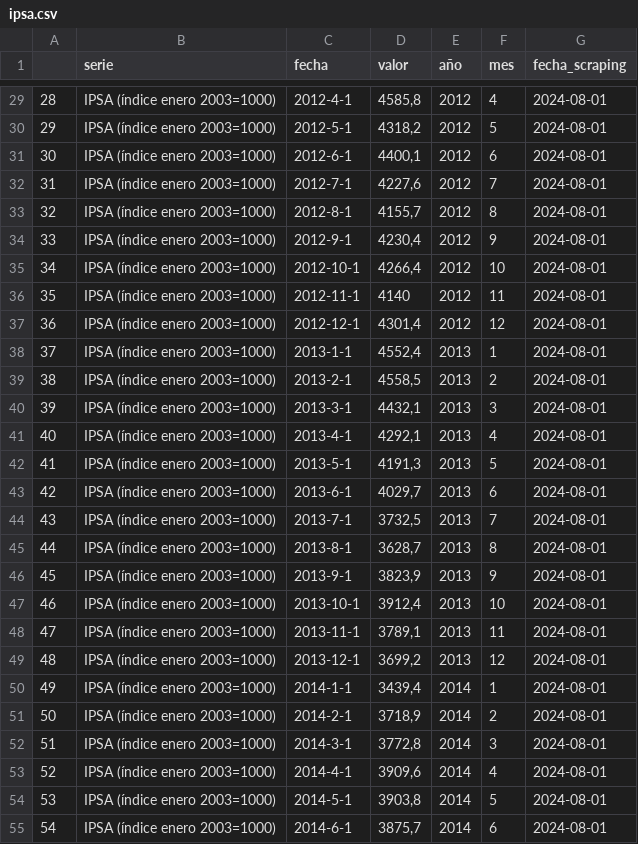
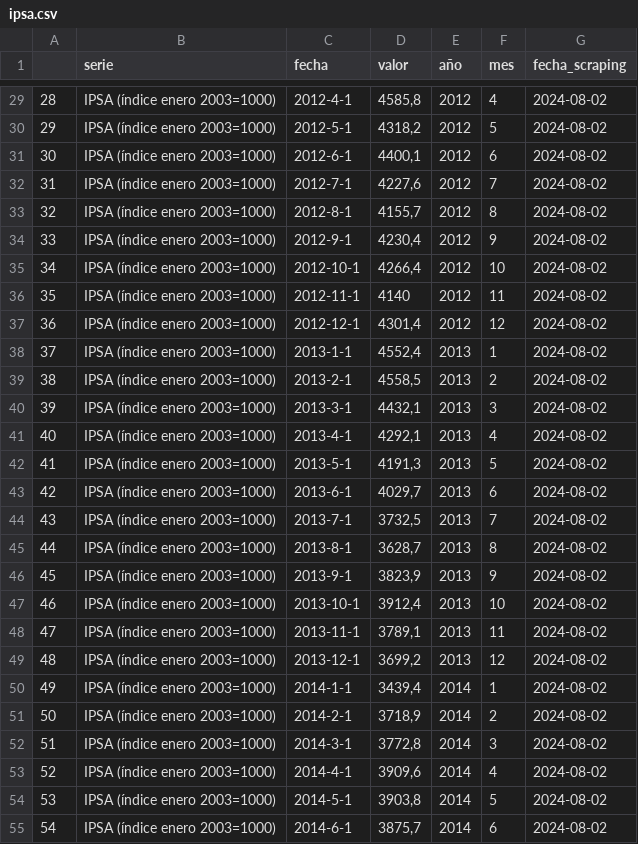
Before and after one commit to cesar-medina-uv/economia_chile, a CSV file: app/datos/ipsa.csv, drawn as a sheet; only a part is shown, gaps mark what is left out; the diff covers the shown part only.

```diff
--- a/app/datos/ipsa.csv
+++ b/app/datos/ipsa.csv
@@ -29,27 +29,27 @@
-"28";"IPSA  (índice enero 2003=1000)";"2012-4-1";4585,8;2012;4;2024-08-01
-"29";"IPSA  (índice enero 2003=1000)";"2012-5-1";4318,2;2012;5;2024-08-01
-"30";"IPSA  (índice enero 2003=1000)";"2012-6-1";4400,1;2012;6;2024-08-01
-"31";"IPSA  (índice enero 2003=1000)";"2012-7-1";4227,6;2012;7;2024-08-01
-"32";"IPSA  (índice enero 2003=1000)";"2012-8-1";4155,7;2012;8;2024-08-01
-"33";"IPSA  (índice enero 2003=1000)";"2012-9-1";4230,4;2012;9;2024-08-01
-"34";"IPSA  (índice enero 2003=1000)";"2012-10-1";4266,4;2012;10;2024-08-01
-"35";"IPSA  (índice enero 2003=1000)";"2012-11-1";4140;2012;11;2024-08-01
-"36";"IPSA  (índice enero 2003=1000)";"2012-12-1";4301,4;2012;12;2024-08-01
-"37";"IPSA  (índice enero 2003=1000)";"2013-1-1";4552,4;2013;1;2024-08-01
-"38";"IPSA  (índice enero 2003=1000)";"2013-2-1";4558,5;2013;2;2024-08-01
-"39";"IPSA  (índice enero 2003=1000)";"2013-3-1";4432,1;2013;3;2024-08-01
-"40";"IPSA  (índice enero 2003=1000)";"2013-4-1";4292,1;2013;4;2024-08-01
-"41";"IPSA  (índice enero 2003=1000)";"2013-5-1";4191,3;2013;5;2024-08-01
-"42";"IPSA  (índice enero 2003=1000)";"2013-6-1";4029,7;2013;6;2024-08-01
-"43";"IPSA  (índice enero 2003=1000)";"2013-7-1";3732,5;2013;7;2024-08-01
-"44";"IPSA  (índice enero 2003=1000)";"2013-8-1";3628,7;2013;8;2024-08-01
-"45";"IPSA  (índice enero 2003=1000)";"2013-9-1";3823,9;2013;9;2024-08-01
-"46";"IPSA  (índice enero 2003=1000)";"2013-10-1";3912,4;2013;10;2024-08-01
-"47";"IPSA  (índice enero 2003=1000)";"2013-11-1";3789,1;2013;11;2024-08-01
-"48";"IPSA  (índice enero 2003=1000)";"2013-12-1";3699,2;2013;12;2024-08-01
-"49";"IPSA  (índice enero 2003=1000)";"2014-1-1";3439,4;2014;1;2024-08-01
-"50";"IPSA  (índice enero 2003=1000)";"2014-2-1";3718,9;2014;2;2024-08-01
-"51";"IPSA  (índice enero 2003=1000)";"2014-3-1";3772,8;2014;3;2024-08-01
-"52";"IPSA  (índice enero 2003=1000)";"2014-4-1";3909,6;2014;4;2024-08-01
-"53";"IPSA  (índice enero 2003=1000)";"2014-5-1";3903,8;2014;5;2024-08-01
-"54";"IPSA  (índice enero 2003=1000)";"2014-6-1";3875,7;2014;6;2024-08-01
+"28";"IPSA  (índice enero 2003=1000)";"2012-4-1";4585,8;2012;4;2024-08-02
+"29";"IPSA  (índice enero 2003=1000)";"2012-5-1";4318,2;2012;5;2024-08-02
+"30";"IPSA  (índice enero 2003=1000)";"2012-6-1";4400,1;2012;6;2024-08-02
+"31";"IPSA  (índice enero 2003=1000)";"2012-7-1";4227,6;2012;7;2024-08-02
+"32";"IPSA  (índice enero 2003=1000)";"2012-8-1";4155,7;2012;8;2024-08-02
+"33";"IPSA  (índice enero 2003=1000)";"2012-9-1";4230,4;2012;9;2024-08-02
+"34";"IPSA  (índice enero 2003=1000)";"2012-10-1";4266,4;2012;10;2024-08-02
+"35";"IPSA  (índice enero 2003=1000)";"2012-11-1";4140;2012;11;2024-08-02
+"36";"IPSA  (índice enero 2003=1000)";"2012-12-1";4301,4;2012;12;2024-08-02
+"37";"IPSA  (índice enero 2003=1000)";"2013-1-1";4552,4;2013;1;2024-08-02
+"38";"IPSA  (índice enero 2003=1000)";"2013-2-1";4558,5;2013;2;2024-08-02
+"39";"IPSA  (índice enero 2003=1000)";"2013-3-1";4432,1;2013;3;2024-08-02
+"40";"IPSA  (índice enero 2003=1000)";"2013-4-1";4292,1;2013;4;2024-08-02
+"41";"IPSA  (índice enero 2003=1000)";"2013-5-1";4191,3;2013;5;2024-08-02
+"42";"IPSA  (índice enero 2003=1000)";"2013-6-1";4029,7;2013;6;2024-08-02
+"43";"IPSA  (índice enero 2003=1000)";"2013-7-1";3732,5;2013;7;2024-08-02
+"44";"IPSA  (índice enero 2003=1000)";"2013-8-1";3628,7;2013;8;2024-08-02
+"45";"IPSA  (índice enero 2003=1000)";"2013-9-1";3823,9;2013;9;2024-08-02
+"46";"IPSA  (índice enero 2003=1000)";"2013-10-1";3912,4;2013;10;2024-08-02
+"47";"IPSA  (índice enero 2003=1000)";"2013-11-1";3789,1;2013;11;2024-08-02
+"48";"IPSA  (índice enero 2003=1000)";"2013-12-1";3699,2;2013;12;2024-08-02
+"49";"IPSA  (índice enero 2003=1000)";"2014-1-1";3439,4;2014;1;2024-08-02
+"50";"IPSA  (índice enero 2003=1000)";"2014-2-1";3718,9;2014;2;2024-08-02
+"51";"IPSA  (índice enero 2003=1000)";"2014-3-1";3772,8;2014;3;2024-08-02
+"52";"IPSA  (índice enero 2003=1000)";"2014-4-1";3909,6;2014;4;2024-08-02
+"53";"IPSA  (índice enero 2003=1000)";"2014-5-1";3903,8;2014;5;2024-08-02
+"54";"IPSA  (índice enero 2003=1000)";"2014-6-1";3875,7;2014;6;2024-08-02
```
Also changed, not shown: 1 added row and 147 edited cells elsewhere in this file, app/datos/datos_economia_chile.csv, app/datos/desempleo.csv, 8 other files.
